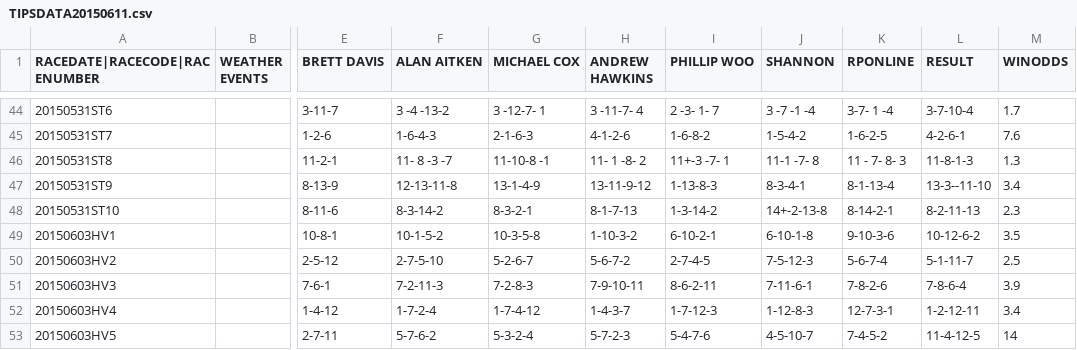
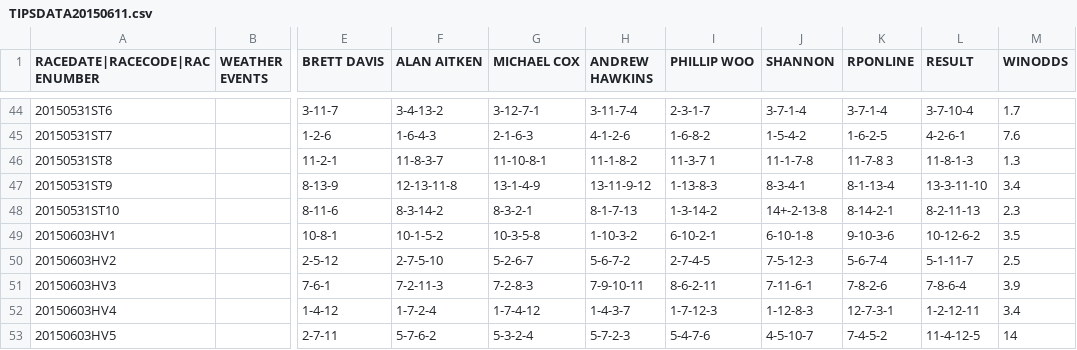
Before and after one commit to brunowenzel07/bet_bettr, a CSV file: TIPSDATA20150611.csv, drawn as a sheet; only a part is shown, gaps mark what is left out; the diff covers the shown part only; the diff names each change by its address in the sheet, - before the commit and + after, or states it on an @@ line.

```diff
--- a/TIPSDATA20150611.csv
+++ b/TIPSDATA20150611.csv
-F44 (ALAN AITKEN): 3 -4 -13-2
+F44 (ALAN AITKEN): 3-4-13-2
-G44 (MICHAEL COX): 3 -12-7- 1
+G44 (MICHAEL COX): 3-12-7-1
-H44 (ANDREW HAWKINS): 3 -11-7- 4
+H44 (ANDREW HAWKINS): 3-11-7-4
-I44 (PHILLIP WOO): 2 -3- 1- 7
+I44 (PHILLIP WOO): 2-3-1-7
-J44 (SHANNON): 3 -7 -1 -4
+J44 (SHANNON): 3-7-1-4
-K44 (RPONLINE): 3-7- 1 -4
+K44 (RPONLINE): 3-7-1-4
-F46 (ALAN AITKEN): 11- 8 -3 -7
+F46 (ALAN AITKEN): 11-8-3-7
-G46 (MICHAEL COX): 11-10-8 -1
+G46 (MICHAEL COX): 11-10-8-1
-H46 (ANDREW HAWKINS): 11- 1 -8- 2
+H46 (ANDREW HAWKINS): 11-1-8-2
-I46 (PHILLIP WOO): 11+-3 -7- 1
+I46 (PHILLIP WOO): 11-3-7 1
-J46 (SHANNON): 11-1 -7- 8
+J46 (SHANNON): 11-1-7-8
-K46 (RPONLINE): 11 - 7- 8- 3
+K46 (RPONLINE): 11-7-8 3
-L47 (RESULT): 13-3--11-10
+L47 (RESULT): 13-3-11-10
```
Also changed, not shown: 55 edited cells elsewhere in this file, NAPS.csv, 4 other files.
